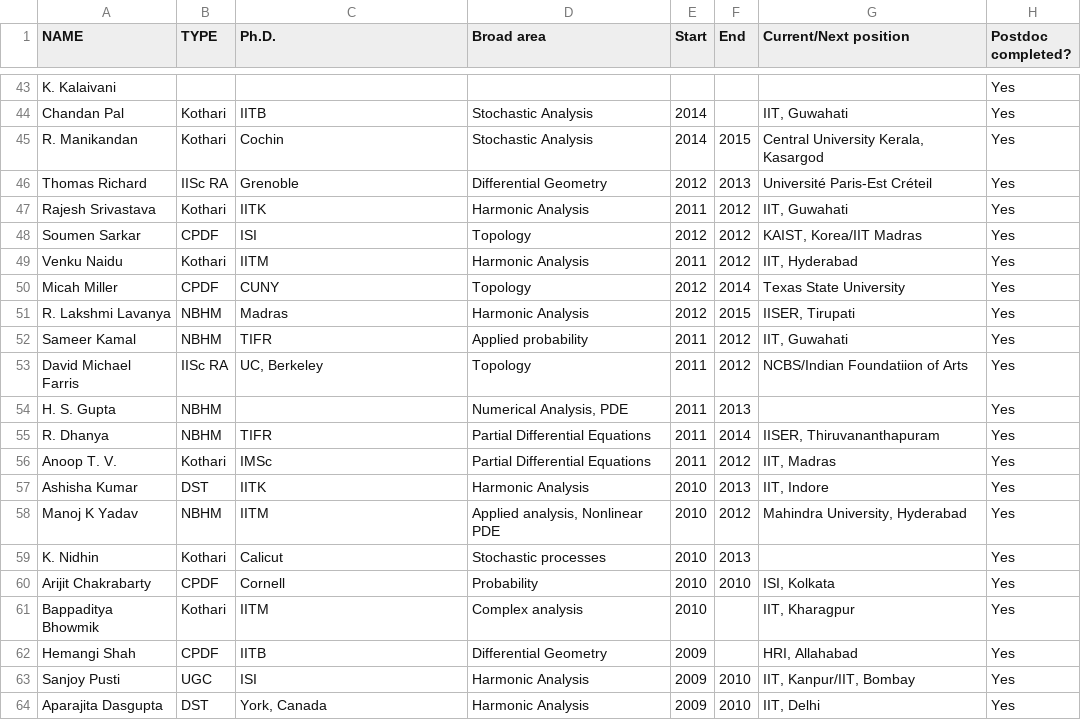
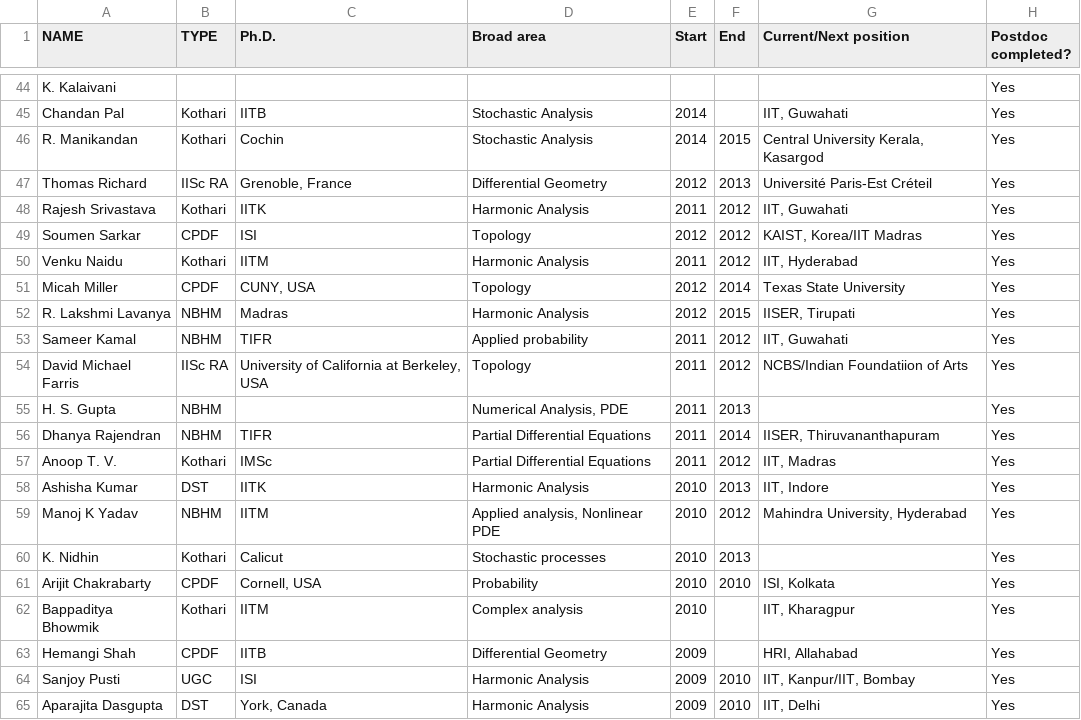
Before and after one commit to siddhartha-gadgil/DeptWeb, a CSV file: PostdocAlumnilist.csv, drawn as a sheet; only a part is shown, gaps mark what is left out; the diff covers the shown part only.

```diff
--- a/PostdocAlumnilist.csv
+++ b/PostdocAlumnilist.csv
@@ -45,3 +46,3 @@ Chandan Pal,Kothari,   IITB,  Stochastic Analysis,2014,,"IIT, Guwahati",Yes
 R. Manikandan,Kothari,Cochin,Stochastic Analysis,2014,2015,"Central University Kerala, Kasargod",Yes
-Thomas Richard ,IISc RA,Grenoble,Differential Geometry ,2012,2013,Université Paris-Est Créteil,Yes
+Thomas Richard,IISc RA,"Grenoble, France",Differential Geometry,2012,2013,Université Paris-Est Créteil,Yes
 Rajesh Srivastava ,Kothari,IITK,Harmonic Analysis,2011,2012,"IIT, Guwahati",Yes
@@ -49,8 +50,8 @@ Soumen Sarkar,CPDF,ISI,Topology,2012,2012,"KAIST, Korea/IIT Madras",Yes
 Venku Naidu,Kothari,IITM,Harmonic Analysis,2011,2012,"IIT, Hyderabad",Yes
-Micah Miller,CPDF,CUNY,Topology,2012,2014,Texas State University,Yes
+Micah Miller,CPDF,"CUNY, USA",Topology,2012,2014,Texas State University,Yes
 R. Lakshmi Lavanya,NBHM,Madras,Harmonic Analysis,2012,2015,"IISER, Tirupati",Yes
 Sameer Kamal,NBHM,TIFR,Applied probability,2011,2012,"IIT, Guwahati",Yes
-David Michael Farris,IISc RA,"UC, Berkeley",Topology,2011,2012,NCBS/Indian Foundatiion of Arts,Yes
+David Michael Farris,IISc RA,"University of California at Berkeley, USA",Topology,2011,2012,NCBS/Indian Foundatiion of Arts,Yes
 H. S. Gupta,NBHM,,"Numerical Analysis, PDE",2011,2013,,Yes
-R. Dhanya ,NBHM,TIFR,Partial Differential Equations,2011,2014,"IISER, Thiruvananthapuram",Yes
+Dhanya Rajendran,NBHM,TIFR,Partial Differential Equations,2011,2014,"IISER, Thiruvananthapuram",Yes
 Anoop T. V.,Kothari,IMSc,Partial Differential Equations,2011,2012,"IIT, Madras",Yes
@@ -59,3 +60,3 @@ Manoj K Yadav,NBHM,IITM,"Applied analysis, Nonlinear PDE",2010,2012,"Mahindra Un
 K. Nidhin,Kothari,Calicut,Stochastic processes,2010,2013,,Yes
-Arijit Chakrabarty ,CPDF,Cornell,Probability,2010,2010,"ISI, Kolkata",Yes
+Arijit Chakrabarty,CPDF,"Cornell, USA",Probability,2010,2010,"ISI, Kolkata",Yes
 Bappaditya Bhowmik,Kothari,IITM,Complex analysis,2010,,"IIT, Kharagpur",Yes
```
Also changed, not shown: 1 added row and 29 edited cells elsewhere in this file, InspireAlumnilist.csv, 1 other file.
